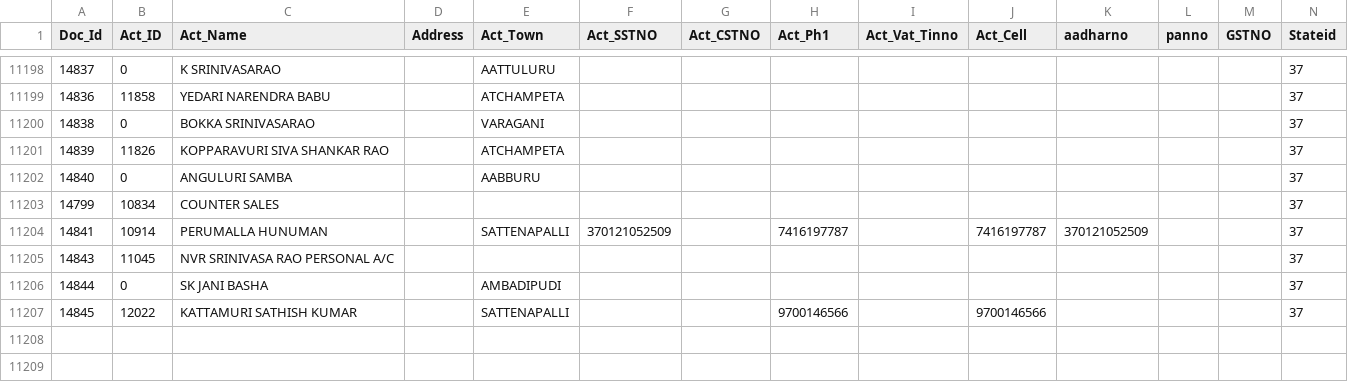
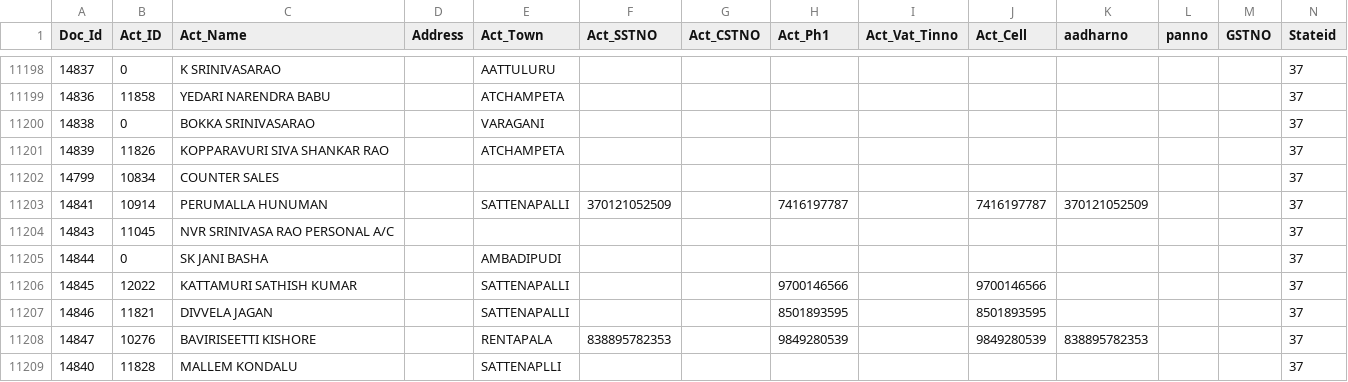
Before and after one commit to krishnasai-narayana/3goils, a CSV file: data/NAME_TRAN.csv, drawn as a sheet; only a part is shown, gaps mark what is left out; removed rows and columns are numbered as before the commit, all else as after; rows hold the shown columns only; the diff names each change by its address in the sheet, - before the commit and + after, or states it on an @@ line.

Commit message:
Data update: 26-11-2026

```diff
--- a/data/NAME_TRAN.csv
+++ b/data/NAME_TRAN.csv
-row 11202: 14840 | 0 | ANGULURI SAMBA |  | AABBURU |  |  |  |  |  |  |  |  | 37
+row 11207: 14846 | 11821 | DIVVELA JAGAN |  | SATTENAPALLI |  |  | 8501893595 |  | 8501893595 |  |  |  | 37
+row 11208: 14847 | 10276 | BAVIRISEETTI KISHORE |  | RENTAPALA | 838895782353 |  | 9849280539 |  | 9849280539 | 838895782353 |  |  | 37
+row 11209: 14840 | 11828 | MALLEM KONDALU |  | SATTENAPLLI |  |  |  |  |  |  |  |  | 37
```
Also changed, not shown: data/Doc_MaxId.csv, 7 other files.
